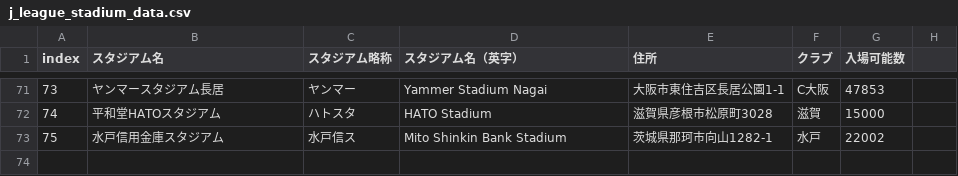
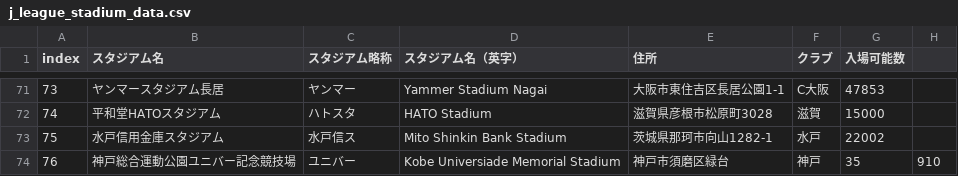
Before and after one commit to k-addtimes/jleague_open_data, a CSV file: j_league_stadium_data.csv, drawn as a sheet; only a part is shown, gaps mark what is left out; the diff names each change by its address in the sheet, - before the commit and + after, or states it on an @@ line.

Commit message:
Update j_league_stadium_data.csv

```diff
--- a/j_league_stadium_data.csv
+++ b/j_league_stadium_data.csv
+row 74: 76 | 神戸総合運動公園ユニバー記念競技場 | ユニバー | Kobe Universiade Memorial Stadium | 神戸市須磨区緑台 | 神戸 | 35 | 910
```
